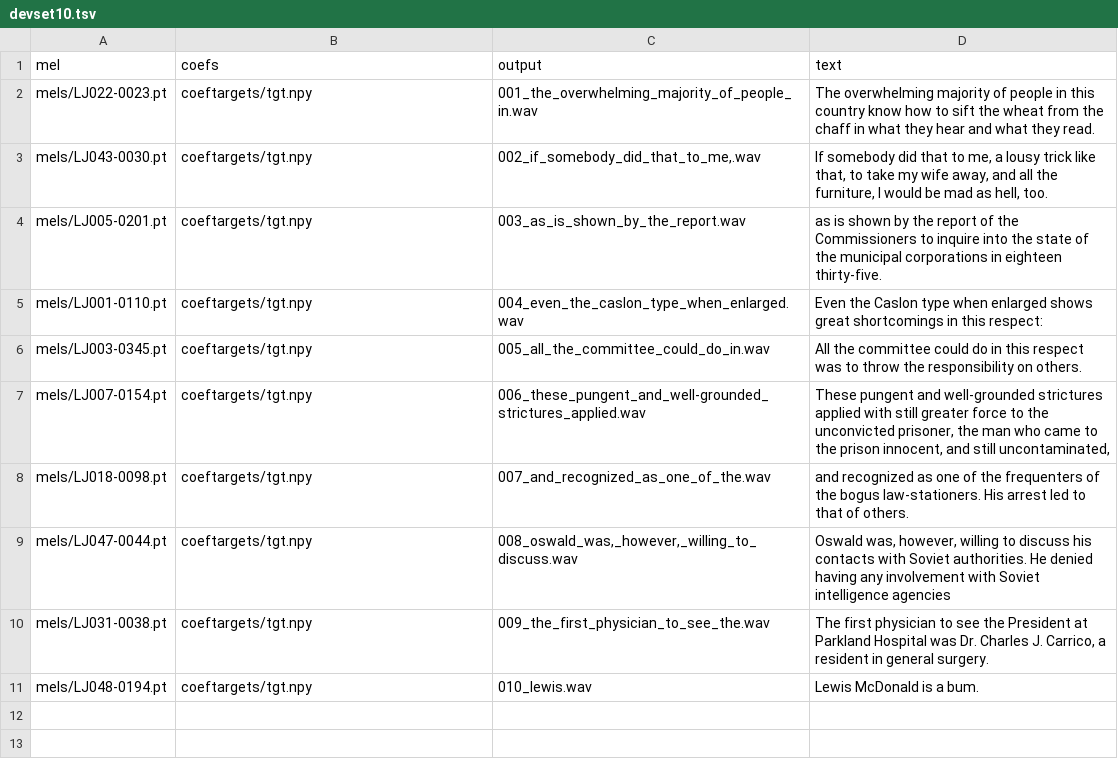
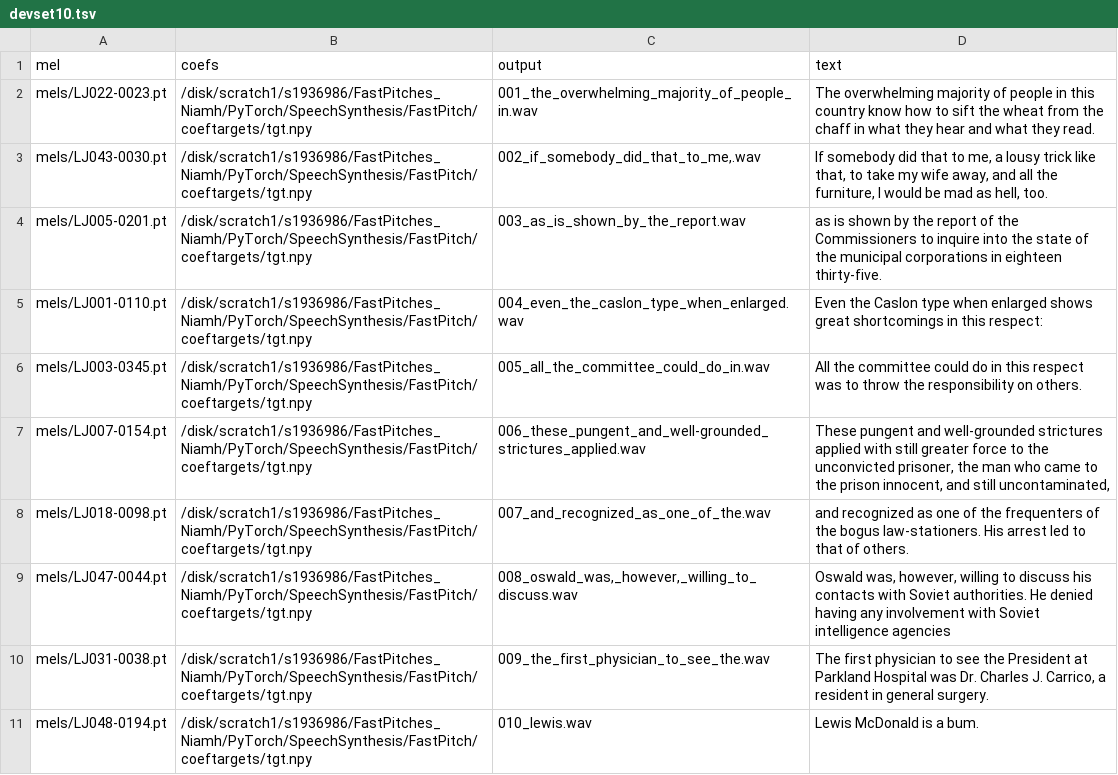
Before and after one commit to niamhcorkey/FastPitches_Niamh, a TSV file: PyTorch/SpeechSynthesis/FastPitch/phrases/devset10.tsv, drawn as a sheet.

Commit message:
Coef targets

```diff
--- a/PyTorch/SpeechSynthesis/FastPitch/phrases/devset10.tsv
+++ b/PyTorch/SpeechSynthesis/FastPitch/phrases/devset10.tsv
@@ -1,11 +1,11 @@
 mel|coefs|output|text
-mels/LJ022-0023.pt|coeftargets/tgt.npy|001_the_overwhelming_majority_of_people_in.wav|The overwhelming majority of people in this country know how to sift the wheat from the chaff in what they hear and what they read.
-mels/LJ043-0030.pt|coeftargets/tgt.npy|002_if_somebody_did_that_to_me,.wav|If somebody did that to me, a lousy trick like that, to take my wife away, and all the furniture, I would be mad as hell, too.
-mels/LJ005-0201.pt|coeftargets/tgt.npy|003_as_is_shown_by_the_report.wav|as is shown by the report of the Commissioners to inquire into the state of the municipal corporations in eighteen thirty-five.
-mels/LJ001-0110.pt|coeftargets/tgt.npy|004_even_the_caslon_type_when_enlarged.wav|Even the Caslon type when enlarged shows great shortcomings in this respect:
-mels/LJ003-0345.pt|coeftargets/tgt.npy|005_all_the_committee_could_do_in.wav|All the committee could do in this respect was to throw the responsibility on others.
-mels/LJ007-0154.pt|coeftargets/tgt.npy|006_these_pungent_and_well-grounded_strictures_applied.wav|These pungent and well-grounded strictures applied with still greater force to the unconvicted prisoner, the man who came to the prison innocent, and still uncontaminated,
-mels/LJ018-0098.pt|coeftargets/tgt.npy|007_and_recognized_as_one_of_the.wav|and recognized as one of the frequenters of the bogus law-stationers. His arrest led to that of others.
-mels/LJ047-0044.pt|coeftargets/tgt.npy|008_oswald_was,_however,_willing_to_discuss.wav|Oswald was, however, willing to discuss his contacts with Soviet authorities. He denied having any involvement with Soviet intelligence agencies
-mels/LJ031-0038.pt|coeftargets/tgt.npy|009_the_first_physician_to_see_the.wav|The first physician to see the President at Parkland Hospital was Dr. Charles J. Carrico, a resident in general surgery.
-mels/LJ048-0194.pt|coeftargets/tgt.npy|010_lewis.wav|Lewis McDonald is a bum.
+mels/LJ022-0023.pt|/disk/scratch1/s1936986/FastPitches_Niamh/PyTorch/SpeechSynthesis/FastPitch/coeftargets/tgt.npy|001_the_overwhelming_majority_of_people_in.wav|The overwhelming majority of people in this country know how to sift the wheat from the chaff in what they hear and what they read.
+mels/LJ043-0030.pt|/disk/scratch1/s1936986/FastPitches_Niamh/PyTorch/SpeechSynthesis/FastPitch/coeftargets/tgt.npy|002_if_somebody_did_that_to_me,.wav|If somebody did that to me, a lousy trick like that, to take my wife away, and all the furniture, I would be mad as hell, too.
+mels/LJ005-0201.pt|/disk/scratch1/s1936986/FastPitches_Niamh/PyTorch/SpeechSynthesis/FastPitch/coeftargets/tgt.npy|003_as_is_shown_by_the_report.wav|as is shown by the report of the Commissioners to inquire into the state of the municipal corporations in eighteen thirty-five.
+mels/LJ001-0110.pt|/disk/scratch1/s1936986/FastPitches_Niamh/PyTorch/SpeechSynthesis/FastPitch/coeftargets/tgt.npy|004_even_the_caslon_type_when_enlarged.wav|Even the Caslon type when enlarged shows great shortcomings in this respect:
+mels/LJ003-0345.pt|/disk/scratch1/s1936986/FastPitches_Niamh/PyTorch/SpeechSynthesis/FastPitch/coeftargets/tgt.npy|005_all_the_committee_could_do_in.wav|All the committee could do in this respect was to throw the responsibility on others.
+mels/LJ007-0154.pt|/disk/scratch1/s1936986/FastPitches_Niamh/PyTorch/SpeechSynthesis/FastPitch/coeftargets/tgt.npy|006_these_pungent_and_well-grounded_strictures_applied.wav|These pungent and well-grounded strictures applied with still greater force to the unconvicted prisoner, the man who came to the prison innocent, and still uncontaminated,
+mels/LJ018-0098.pt|/disk/scratch1/s1936986/FastPitches_Niamh/PyTorch/SpeechSynthesis/FastPitch/coeftargets/tgt.npy|007_and_recognized_as_one_of_the.wav|and recognized as one of the frequenters of the bogus law-stationers. His arrest led to that of others.
+mels/LJ047-0044.pt|/disk/scratch1/s1936986/FastPitches_Niamh/PyTorch/SpeechSynthesis/FastPitch/coeftargets/tgt.npy|008_oswald_was,_however,_willing_to_discuss.wav|Oswald was, however, willing to discuss his contacts with Soviet authorities. He denied having any involvement with Soviet intelligence agencies
+mels/LJ031-0038.pt|/disk/scratch1/s1936986/FastPitches_Niamh/PyTorch/SpeechSynthesis/FastPitch/coeftargets/tgt.npy|009_the_first_physician_to_see_the.wav|The first physician to see the President at Parkland Hospital was Dr. Charles J. Carrico, a resident in general surgery.
+mels/LJ048-0194.pt|/disk/scratch1/s1936986/FastPitches_Niamh/PyTorch/SpeechSynthesis/FastPitch/coeftargets/tgt.npy|010_lewis.wav|Lewis McDonald is a bum.
```
